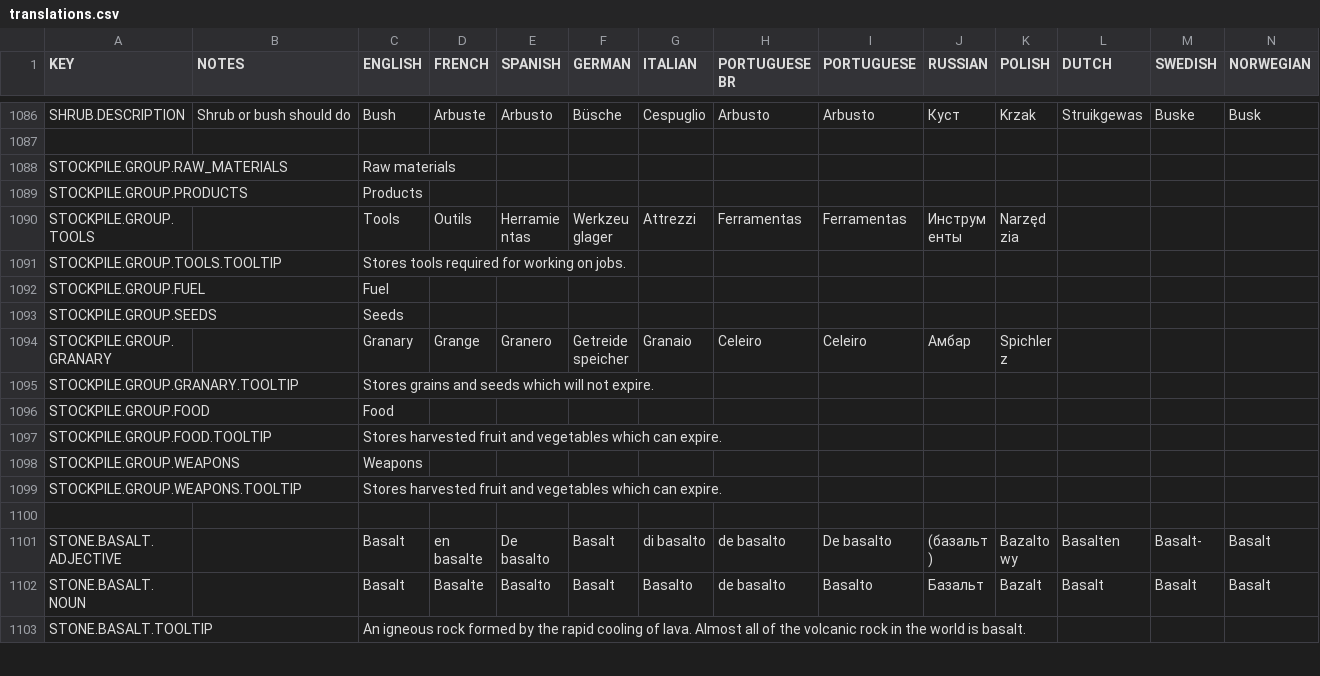
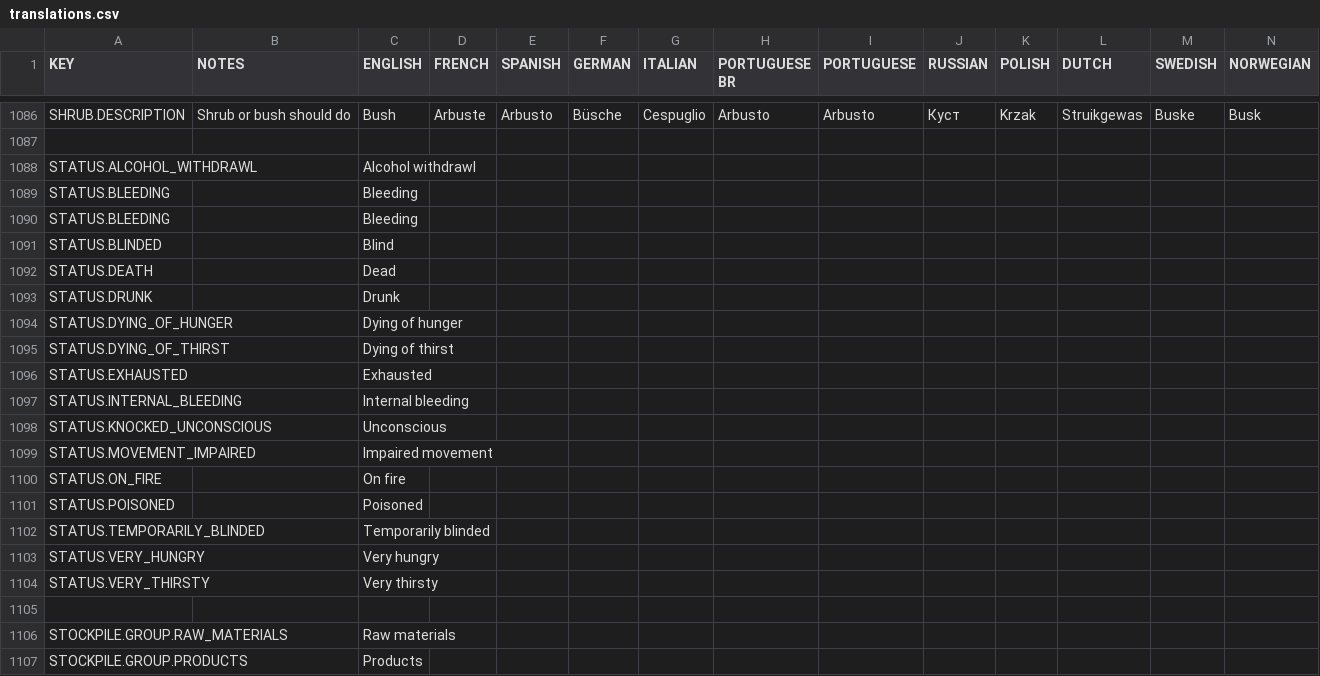
Before and after one commit to rossturner/king-under-the-mountain, a CSV file: core/mods/base/translations/translations.csv, drawn as a sheet; only a part is shown, gaps mark what is left out; the shorter side is filled out with more unchanged rows; rows hold the shown columns only; the diff names each change by its address in the sheet, - before the commit and + after, or states it on an @@ line.

```diff
--- a/core/mods/base/translations/translations.csv
+++ b/core/mods/base/translations/translations.csv
+row 1088: STATUS.ALCOHOL_WITHDRAWL |  | Alcohol withdrawl
+row 1089: STATUS.BLEEDING |  | Bleeding
+row 1090: STATUS.BLEEDING |  | Bleeding
+row 1091: STATUS.BLINDED |  | Blind
+row 1092: STATUS.DEATH |  | Dead
+row 1093: STATUS.DRUNK |  | Drunk
+row 1094: STATUS.DYING_OF_HUNGER |  | Dying of hunger
+row 1095: STATUS.DYING_OF_THIRST |  | Dying of thirst
+row 1096: STATUS.EXHAUSTED |  | Exhausted
+row 1097: STATUS.INTERNAL_BLEEDING |  | Internal bleeding
+row 1098: STATUS.KNOCKED_UNCONSCIOUS |  | Unconscious
+row 1099: STATUS.MOVEMENT_IMPAIRED |  | Impaired movement
+row 1100: STATUS.ON_FIRE |  | On fire
+row 1101: STATUS.POISONED |  | Poisoned
+row 1102: STATUS.TEMPORARILY_BLINDED |  | Temporarily blinded
+row 1103: STATUS.VERY_HUNGRY |  | Very hungry
+row 1104: STATUS.VERY_THIRSTY |  | Very thirsty
+row 1105: (empty)
```
Also changed, not shown: core/assets/translations/collated.csv, 51 other files.
